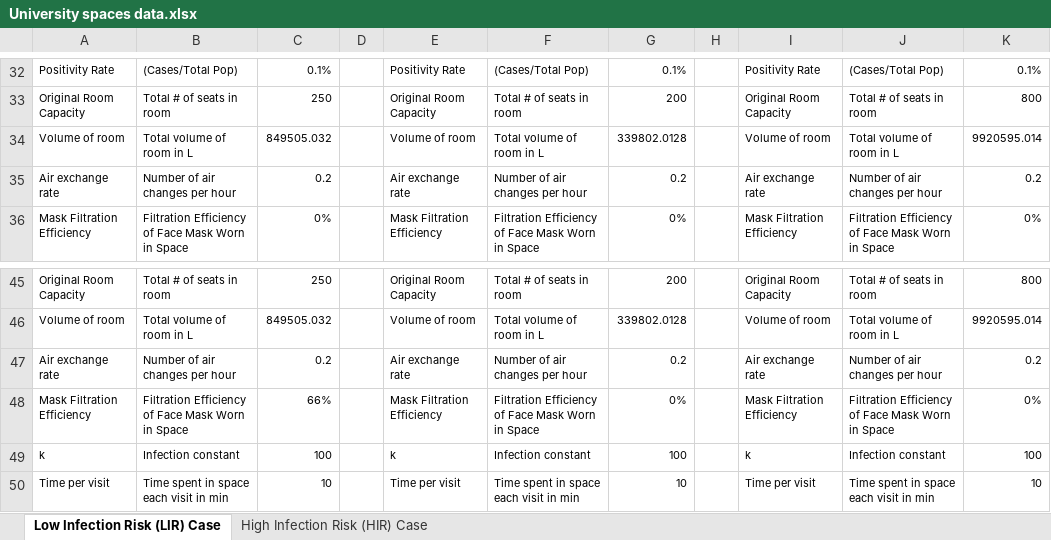
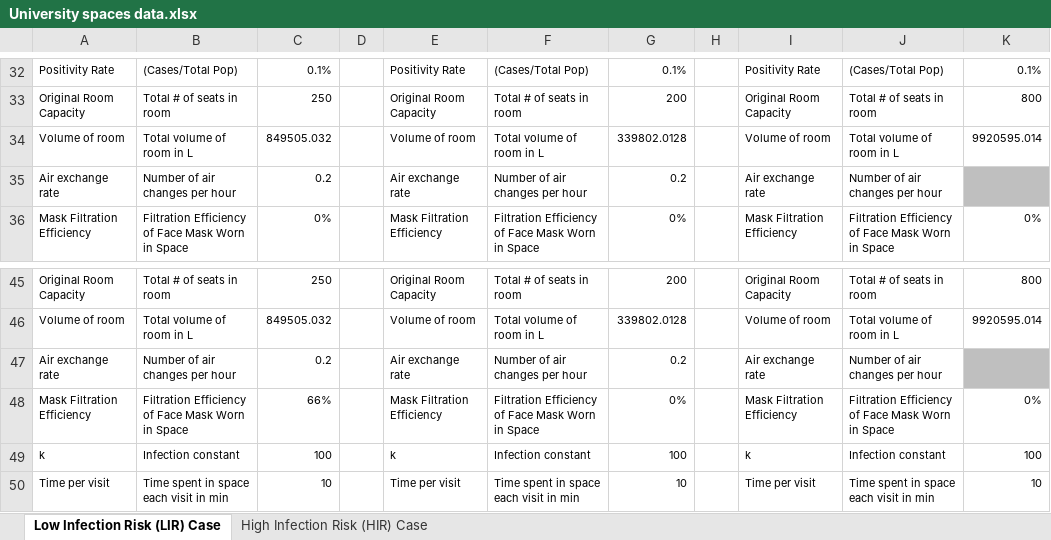
Before and after one commit to mythriambatipudi/RiskAnalysis, an Excel workbook: University spaces data.xlsx, sheet Low Infection Risk (LIR) Case, drawn as a sheet; only a part is shown, gaps mark what is left out; values as stored, in another font and other column widths than the file's, no borders; the diff names each change by its address in the sheet, - before the commit and + after, or states it on an @@ line.

Commit message:
Update University spaces data.xlsx

```diff
--- a/University spaces data.xlsx (sheet Low Infection Risk (LIR) Case)
+++ b/University spaces data.xlsx (sheet Low Infection Risk (LIR) Case)
-K35: 0.2
+K35: (empty)
-K35 fill: none
+K35 fill: #BFBFBF
-K47: 0.2
+K47: (empty)
-K47 fill: none
+K47 fill: #BFBFBF
```
